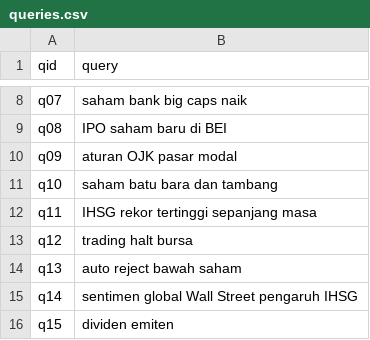
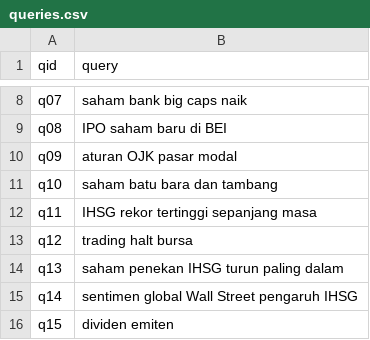
Before and after one commit to DickyFerdy/ihsg-search, a CSV file: data/queries.csv, drawn as a sheet; only a part is shown, gaps mark what is left out.

Commit message:
feat: add evaluation dataset and AI usage log

```diff
--- a/data/queries.csv
+++ b/data/queries.csv
@@ -13,3 +13,3 @@ q11,IHSG rekor tertinggi sepanjang masa
 q12,trading halt bursa
-q13,auto reject bawah saham
+q13,saham penekan IHSG turun paling dalam
 q14,sentimen global Wall Street pengaruh IHSG
```
Also changed, not shown: 3 other files.
